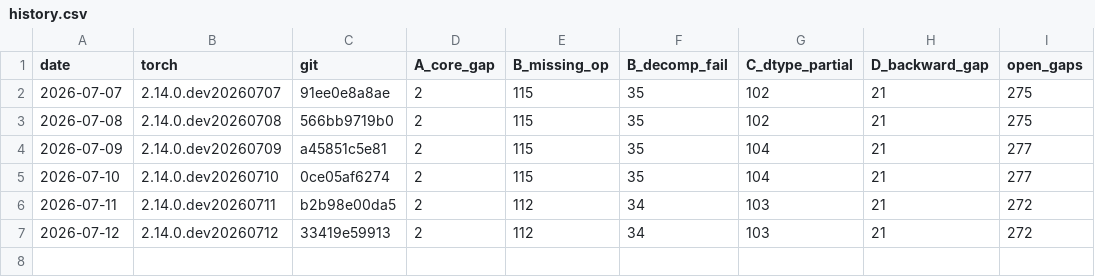
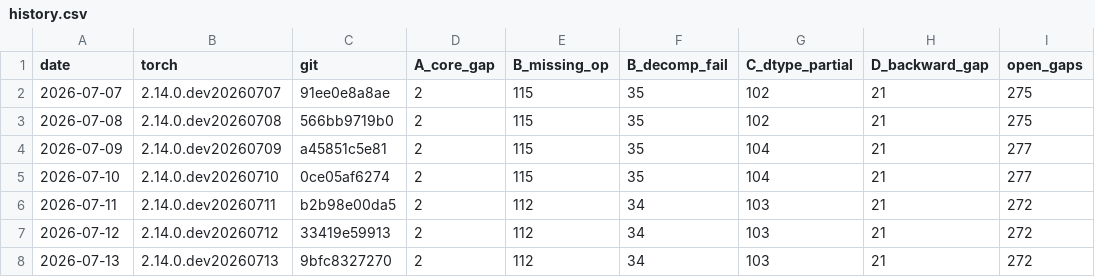
Before and after one commit to jhavukainen/mps-coverage, a CSV file: history.csv, drawn as a sheet; the diff names each change by its address in the sheet, - before the commit and + after, or states it on an @@ line.

```diff
--- a/history.csv
+++ b/history.csv
+row 8: 2026-07-13 | 2.14.0.dev20260713 | 9bfc8327270 | 2 | 112 | 34 | 103 | 21 | 272
```
Also changed, not shown: 2 other files.
